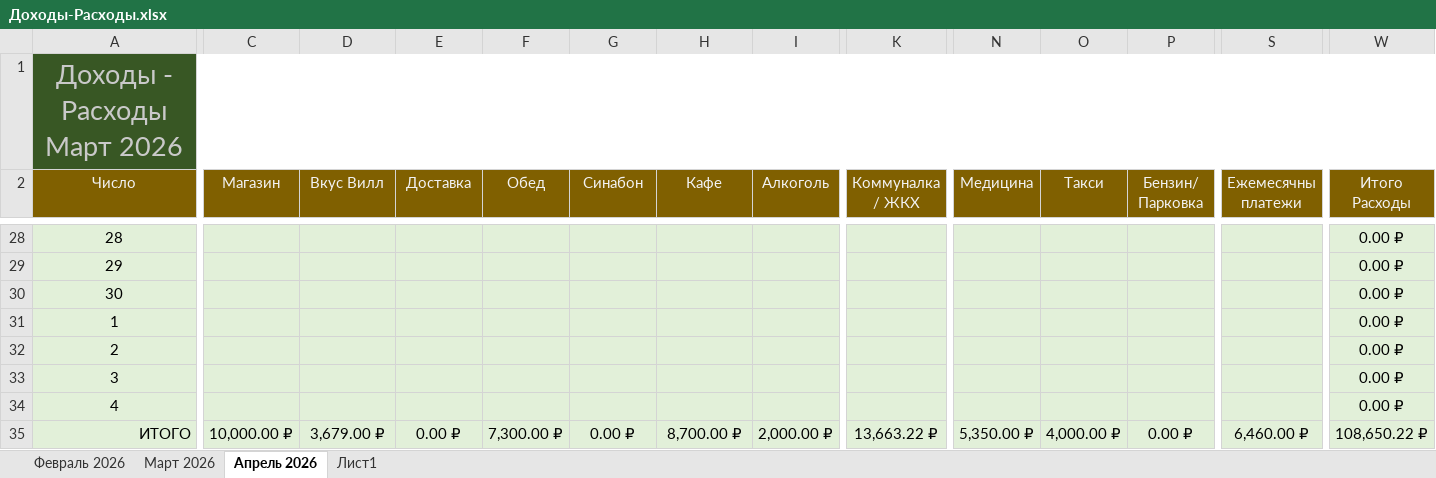
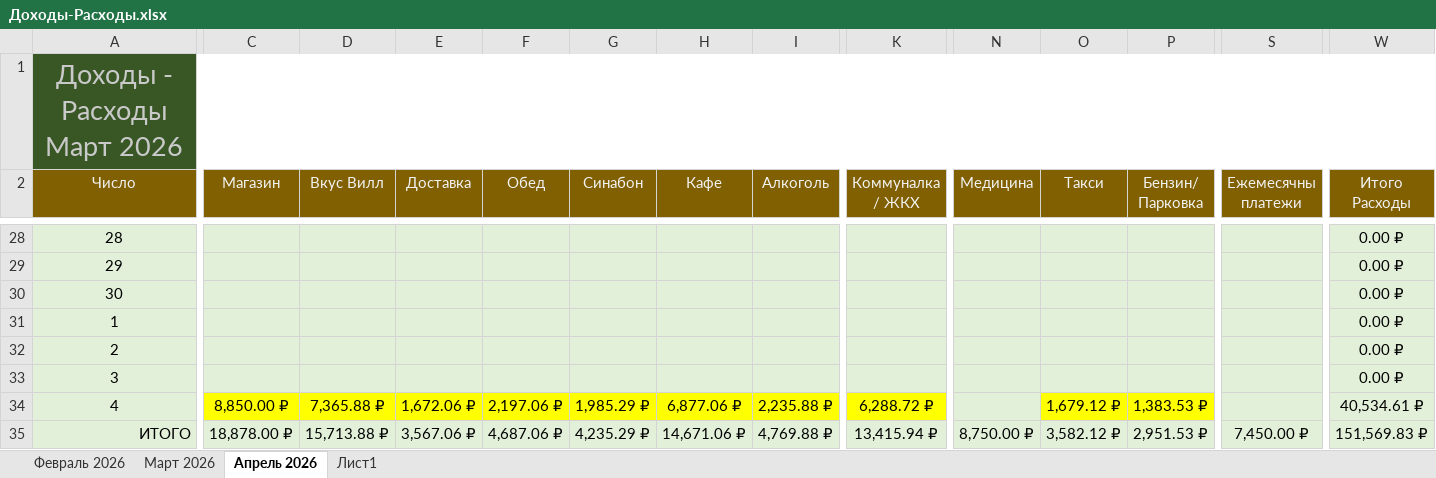
Before and after one commit to EugenySobyanin/Repository_1, an Excel workbook: Другое/2026/Доходы-Расходы.xlsx, sheet Апрель 2026, drawn as a sheet; only a part is shown, gaps mark what is left out; values as stored, in another font and other column widths than the file's, no borders; removed rows and columns are numbered as before the commit, all else as after; rows hold the shown columns only; the diff covers the shown part only; the diff names each change by its address in the sheet, - before the commit and + after, or states it on an @@ line.

```diff
--- a/Другое/2026/Доходы-Расходы.xlsx (sheet Апрель 2026)
+++ b/Другое/2026/Доходы-Расходы.xlsx (sheet Апрель 2026)
-row 34: 4 |  |  |  |  |  |  |  |  |  |  |  |  | 0.00 ₽
+row 34: 4 | 8,850.00 ₽ | 7,365.88 ₽ | 1,672.06 ₽ | 2,197.06 ₽ | 1,985.29 ₽ | 6,877.06 ₽ | 2,235.88 ₽ | 6,288.72 ₽ |  | 1,679.12 ₽ | 1,383.53 ₽ |  | 40,534.61 ₽
-C35 (Магазин): 10,000.00 ₽
+C35 (Магазин): 18,878.00 ₽
-D35 (Вкус Вилл): 3,679.00 ₽
+D35 (Вкус Вилл): 15,713.88 ₽
-E35 (Доставка): 0.00 ₽
+E35 (Доставка): 3,567.06 ₽
-F35 (Обед): 7,300.00 ₽
+F35 (Обед): 4,687.06 ₽
-G35 (Синабон): 0.00 ₽
+G35 (Синабон): 4,235.29 ₽
-H35 (Кафе): 8,700.00 ₽
+H35 (Кафе): 14,671.06 ₽
-I35 (Алкоголь): 2,000.00 ₽
+I35 (Алкоголь): 4,769.88 ₽
-K35 (Коммуналка / ЖКХ): 13,663.22 ₽
+K35 (Коммуналка / ЖКХ): 13,415.94 ₽
-N35 (Медицина): 5,350.00 ₽
+N35 (Медицина): 8,750.00 ₽
-O35 (Такси): 4,000.00 ₽
+O35 (Такси): 3,582.12 ₽
-P35 (Бензин/ Парковка): 0.00 ₽
+P35 (Бензин/ Парковка): 2,951.53 ₽
-S35 (Ежемесячны платежи): 6,460.00 ₽
+S35 (Ежемесячны платежи): 7,450.00 ₽
-W35 (Итого Расходы): 108,650.22 ₽
+W35 (Итого Расходы): 151,569.83 ₽
```
Also changed, not shown: 6 added rows, 6 removed rows and 17 edited cells elsewhere in this sheet.
